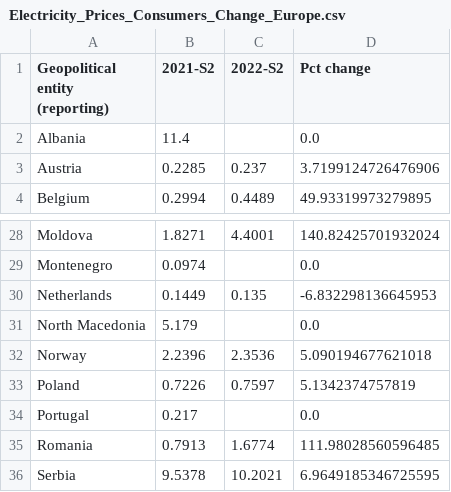
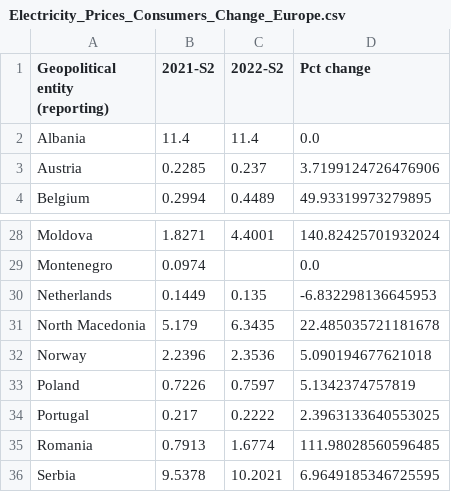
Before and after one commit to Qery-Data/Energy, a CSV file: data/Electricity_Prices_Consumers_Change_Europe.csv, drawn as a sheet; only a part is shown, gaps mark what is left out.

```diff
--- a/data/Electricity_Prices_Consumers_Change_Europe.csv
+++ b/data/Electricity_Prices_Consumers_Change_Europe.csv
@@ -1,3 +1,3 @@
 Geopolitical entity (reporting),2021-S2,2022-S2,Pct change
-Albania,11.4,,0.0
+Albania,11.4,11.4,0.0
 Austria,0.2285,0.237,3.7199124726476906
@@ -30,6 +30,6 @@ Montenegro,0.0974,,0.0
 Netherlands,0.1449,0.135,-6.832298136645953
-North Macedonia,5.179,,0.0
+North Macedonia,5.179,6.3435,22.485035721181678
 Norway,2.2396,2.3536,5.090194677621018
 Poland,0.7226,0.7597,5.1342374757819
-Portugal,0.217,,0.0
+Portugal,0.217,0.2222,2.3963133640553025
 Romania,0.7913,1.6774,111.98028560596485
```
Also changed, not shown: data/Electricity_Prices_Consumers_Composition_Europe.csv, data/Electricity_Prices_Consumers_Groups_Europe.csv, 7 other files.
